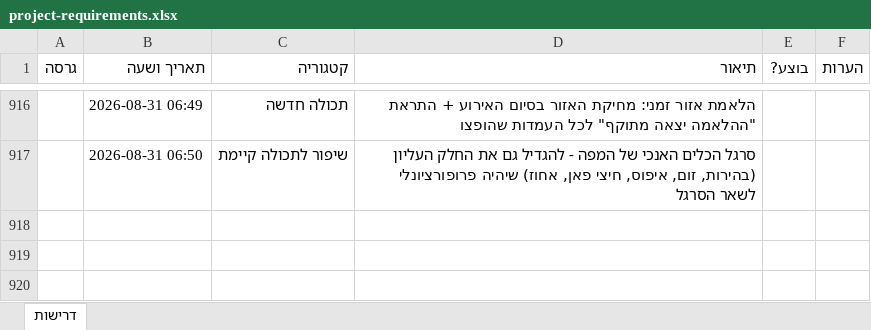
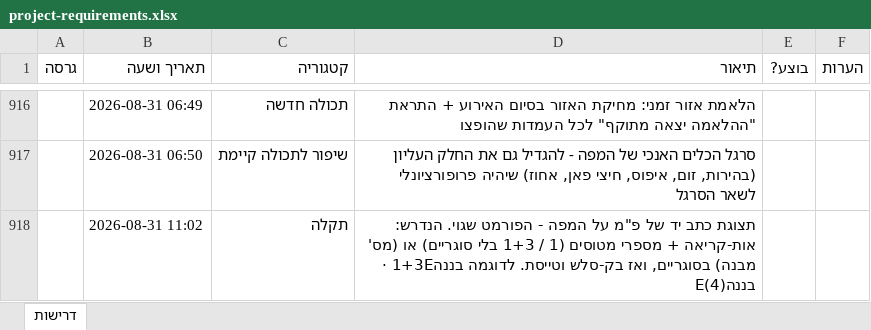
Before and after one commit to levori119/skyboard, an Excel workbook: project-requirements.xlsx, sheet דרישות, drawn as a sheet; only a part is shown, gaps mark what is left out; values as stored, in another font and other column widths than the file's, no borders; the diff names each change by its address in the sheet, - before the commit and + after, or states it on an @@ line.

```diff
--- a/project-requirements.xlsx (sheet דרישות)
+++ b/project-requirements.xlsx (sheet דרישות)
+row 918:  | 2026-08-31 11:02 | תקלה | תצוגת כתב יד של פ"מ על המפה - הפורמט שגוי. הנדרש: אות-קריאה + מספרי מטוסים (1 / 1+3 בלי סוגריים) או (מס' מבנה) בסוגריים, ואז בק-סלש וטייסת. לדוגמה בננה1+3E · בננה(4)E
```
Also changed, not shown: 2 other files.
